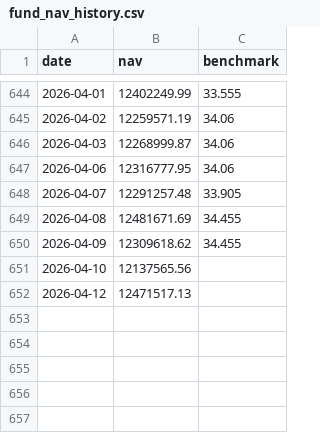
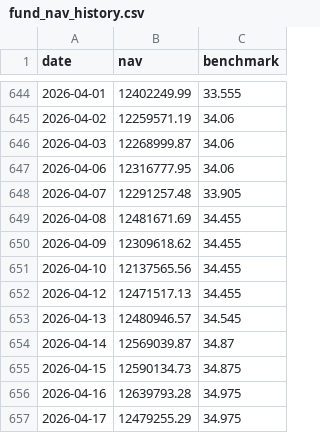
Before and after one commit to Sbirrondi/sfc-portfolio-tracker, a CSV file: data/fund_nav_history.csv, drawn as a sheet; only a part is shown, gaps mark what is left out.

```diff
--- a/data/fund_nav_history.csv
+++ b/data/fund_nav_history.csv
@@ -650,3 +650,8 @@ date,nav,benchmark
 2026-04-09,12309618.62,34.455
-2026-04-10,12137565.56,
-2026-04-12,12471517.13,
+2026-04-10,12137565.56,34.455
+2026-04-12,12471517.13,34.455
+2026-04-13,12480946.57,34.545
+2026-04-14,12569039.87,34.87
+2026-04-15,12590134.73,34.875
+2026-04-16,12639793.28,34.975
+2026-04-17,12479255.29,34.975
```
Also changed, not shown: data/fund_positions.csv, 2 other files.
